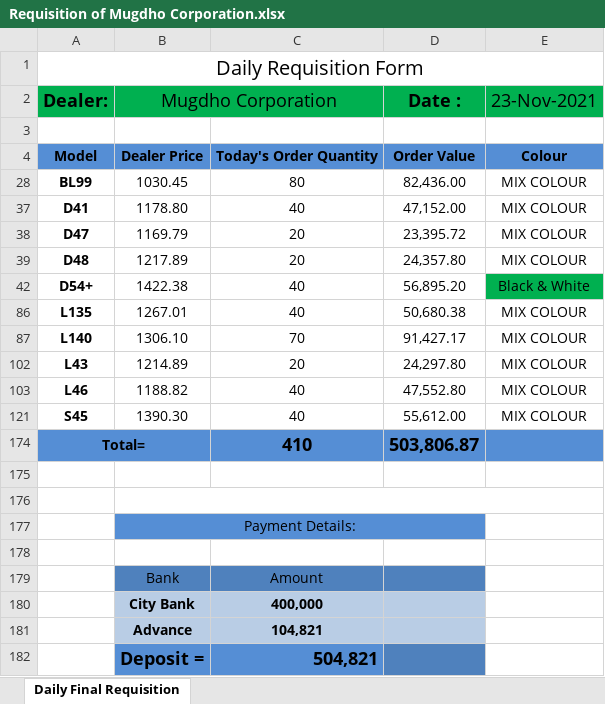
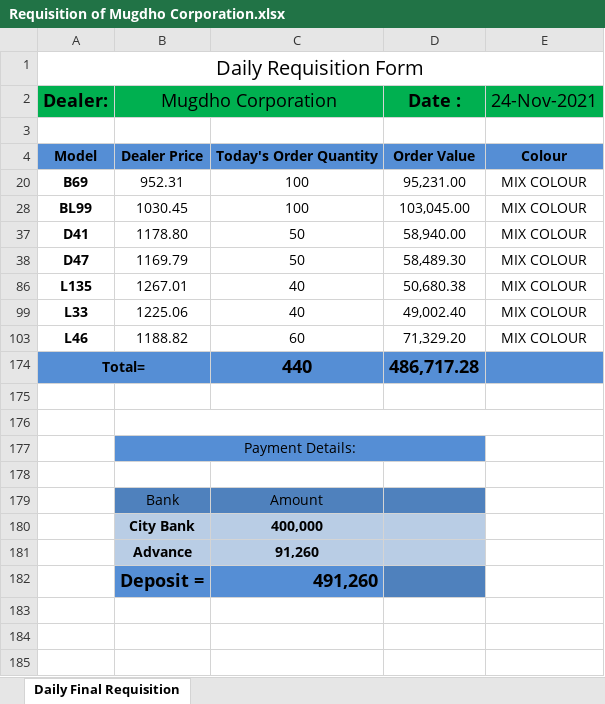
Before and after one commit to rahinul/MCU, an Excel workbook: Symphony/Others/Requisition of Mugdho Corporation/Requisition of Mugdho Corporation.xlsx, sheet Daily Final Requisition, drawn as a sheet; values as stored, in another font and other column widths than the file's, no borders; conditional formats not drawn; removed rows and columns are numbered as before the commit, all else as after; the diff names each change by its address in the sheet, - before the commit and + after, or states it on an @@ line.

```diff
--- a/Symphony/Others/Requisition of Mugdho Corporation/Requisition of Mugdho Corporation.xlsx (sheet Daily Final Requisition)
+++ b/Symphony/Others/Requisition of Mugdho Corporation/Requisition of Mugdho Corporation.xlsx (sheet Daily Final Requisition)
-E2: 23-Nov-2021
+E2: 24-Nov-2021
+row 20: B69 | 952.31 | 100 | 95,231.00 | MIX COLOUR
-C28: 80
+C28: 100
-D28 (Date :): 82,436.00
+D28 (Date :): 103,045.00
-C37: 40
+C37: 50
-D37 (Date :): 47,152.00
+D37 (Date :): 58,940.00
-C38: 20
+C38: 50
-D38 (Date :): 23,395.72
+D38 (Date :): 58,489.30
-row 39: D48 | 1217.89 | 20 | 24,357.80 | MIX COLOUR
-row 42: D54+ | 1422.38 | 40 | 56,895.20 | Black & White
-row 87: L140 | 1306.10 | 70 | 91,427.17 | MIX COLOUR
-row 102: L43 | 1214.89 | 20 | 24,297.80 | MIX COLOUR
+row 99: L33 | 1225.06 | 40 | 49,002.40 | MIX COLOUR
-C103: 40
+C103: 60
-D103 (Date :): 47,552.80
+D103 (Date :): 71,329.20
-row 121: S45 | 1390.30 | 40 | 55,612.00 | MIX COLOUR
-row 174: Total= |  | 410 | 503,806.87
+row 174: Total= |  | 440 | 486,717.28
-C181: 104,821
+C181: 91,260
-C182: 504,821
+C182: 491,260
```
Also changed, not shown: hidden cells, Realme/Others/Requisition for Mugdho Corporation/realme requisition sheet.xlsx, Symphony/Others/BL120 & L140/Bl120 & L140.xlsx, 36 other files.
